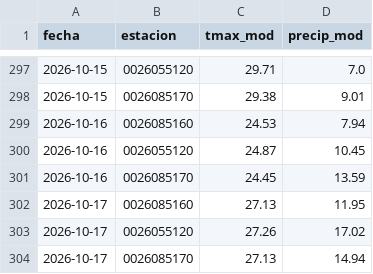
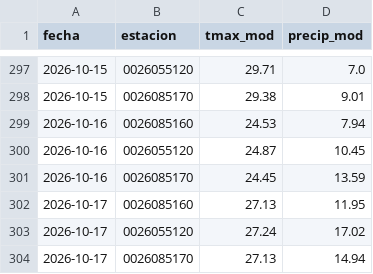
Before and after one commit to al3jandroangel/sat-incendios-cali, a CSV file: data/model_at_stations.csv, drawn as a sheet; only a part is shown, gaps mark what is left out.

```diff
--- a/data/model_at_stations.csv
+++ b/data/model_at_stations.csv
@@ -302,3 +302,3 @@ fecha,estacion,tmax_mod,precip_mod
 2026-10-17,0026085160,27.13,11.95
-2026-10-17,0026055120,27.26,17.02
+2026-10-17,0026055120,27.24,17.02
 2026-10-17,0026085170,27.13,14.94
```
Also changed, not shown: 2 other files.
